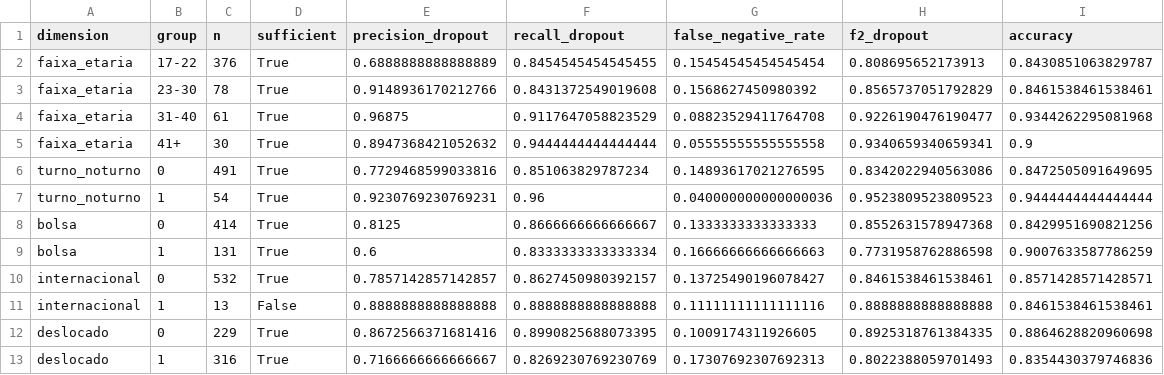
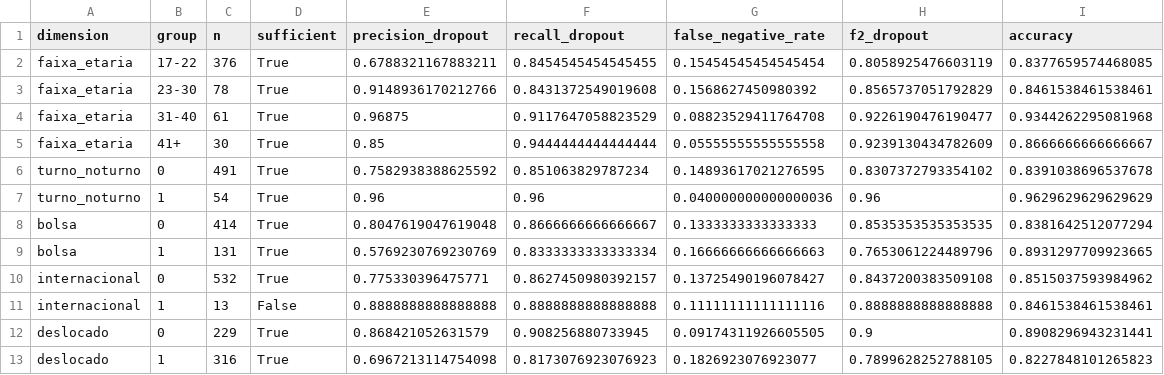
Before and after one commit to igortitoneli/fuzzy-evasao-academica, a CSV file: outputs/subgroup_metrics.csv, drawn as a sheet.

```diff
--- a/outputs/subgroup_metrics.csv
+++ b/outputs/subgroup_metrics.csv
@@ -1,13 +1,13 @@
 dimension,group,n,sufficient,precision_dropout,recall_dropout,false_negative_rate,f2_dropout,accuracy
-faixa_etaria,17-22,376,True,0.6888888888888889,0.8454545454545455,0.15454545454545454,0.808695652173913,0.8430851063829787
+faixa_etaria,17-22,376,True,0.6788321167883211,0.8454545454545455,0.15454545454545454,0.8058925476603119,0.8377659574468085
 faixa_etaria,23-30,78,True,0.9148936170212766,0.8431372549019608,0.1568627450980392,0.8565737051792829,0.8461538461538461
 faixa_etaria,31-40,61,True,0.96875,0.9117647058823529,0.08823529411764708,0.9226190476190477,0.9344262295081968
-faixa_etaria,41+,30,True,0.8947368421052632,0.9444444444444444,0.05555555555555558,0.9340659340659341,0.9
-turno_noturno,0,491,True,0.7729468599033816,0.851063829787234,0.14893617021276595,0.8342022940563086,0.8472505091649695
-turno_noturno,1,54,True,0.9230769230769231,0.96,0.040000000000000036,0.9523809523809523,0.9444444444444444
-bolsa,0,414,True,0.8125,0.8666666666666667,0.1333333333333333,0.8552631578947368,0.8429951690821256
-bolsa,1,131,True,0.6,0.8333333333333334,0.16666666666666663,0.7731958762886598,0.9007633587786259
-internacional,0,532,True,0.7857142857142857,0.8627450980392157,0.13725490196078427,0.8461538461538461,0.8571428571428571
+faixa_etaria,41+,30,True,0.85,0.9444444444444444,0.05555555555555558,0.9239130434782609,0.8666666666666667
+turno_noturno,0,491,True,0.7582938388625592,0.851063829787234,0.14893617021276595,0.8307372793354102,0.8391038696537678
+turno_noturno,1,54,True,0.96,0.96,0.040000000000000036,0.96,0.9629629629629629
+bolsa,0,414,True,0.8047619047619048,0.8666666666666667,0.1333333333333333,0.8535353535353535,0.8381642512077294
+bolsa,1,131,True,0.5769230769230769,0.8333333333333334,0.16666666666666663,0.7653061224489796,0.8931297709923665
+internacional,0,532,True,0.775330396475771,0.8627450980392157,0.13725490196078427,0.8437200383509108,0.8515037593984962
 internacional,1,13,False,0.8888888888888888,0.8888888888888888,0.11111111111111116,0.8888888888888888,0.8461538461538461
-deslocado,0,229,True,0.8672566371681416,0.8990825688073395,0.1009174311926605,0.8925318761384335,0.8864628820960698
-deslocado,1,316,True,0.7166666666666667,0.8269230769230769,0.17307692307692313,0.8022388059701493,0.8354430379746836
+deslocado,0,229,True,0.868421052631579,0.908256880733945,0.09174311926605505,0.9,0.8908296943231441
+deslocado,1,316,True,0.6967213114754098,0.8173076923076923,0.1826923076923077,0.7899628252788105,0.8227848101265823
```
Also changed, not shown: outputs/rules_academico.csv, outputs/rules_demografico.csv, 31 other files.
